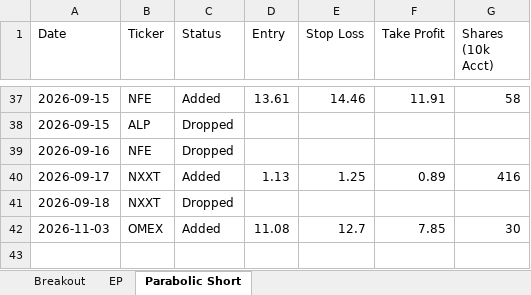
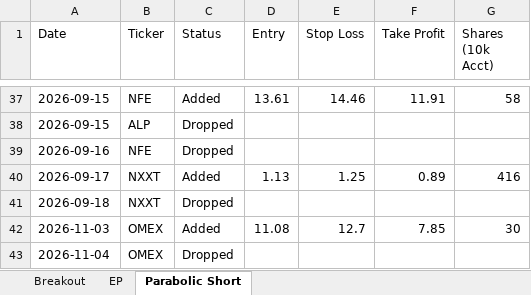
Before and after one commit to petarpanchev-lgtm/bug-free-umbrella, an Excel workbook: screener_history.xlsx, sheet Parabolic Short, drawn as a sheet; only a part is shown, gaps mark what is left out; values as stored, in another font and other column widths than the file's, no borders; the diff names each change by its address in the sheet, - before the commit and + after, or states it on an @@ line.

```diff
--- a/screener_history.xlsx (sheet Parabolic Short)
+++ b/screener_history.xlsx (sheet Parabolic Short)
+row 43: 2026-11-04 | OMEX | Dropped
```
Also changed, not shown: sheet EP, sheet Breakout.
